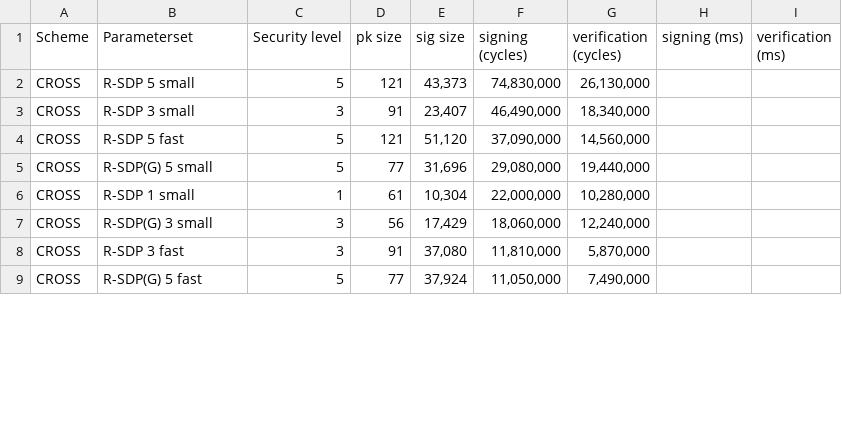
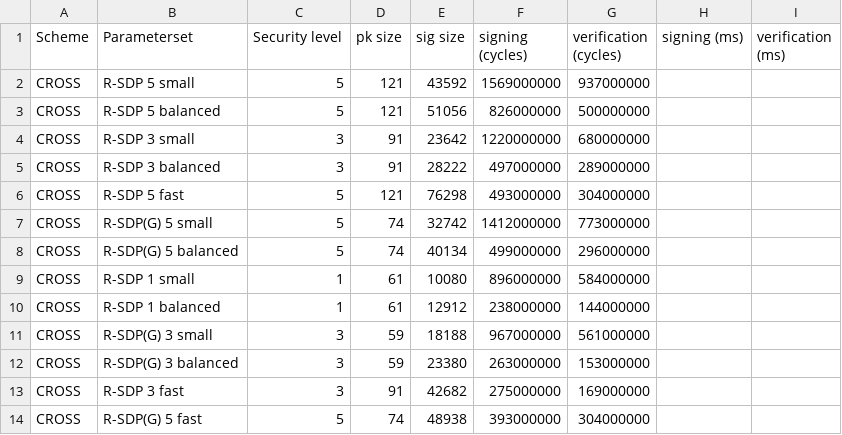
Before and after one commit to PQShield/nist-sigs-zoo, a CSV file: data/parametersets.csv, drawn as a sheet; only a part is shown; the diff covers the shown part only.

Commit message:
Update CROSS to 1.2

```diff
--- a/data/parametersets.csv
+++ b/data/parametersets.csv
@@ -1,9 +1,14 @@
 Scheme,Parameterset,Security level,pk size,sig size,signing (cycles),verification (cycles),signing (ms),verification (ms)
-CROSS,R-SDP 5 small,5,121,"43,373","74,830,000","26,130,000",,
-CROSS,R-SDP 3 small,3,91,"23,407","46,490,000","18,340,000",,
-CROSS,R-SDP 5 fast,5,121,"51,120","37,090,000","14,560,000",,
-CROSS,R-SDP(G) 5 small,5,77,"31,696","29,080,000","19,440,000",,
-CROSS,R-SDP 1 small,1,61,"10,304","22,000,000","10,280,000",,
-CROSS,R-SDP(G) 3 small,3,56,"17,429","18,060,000","12,240,000",,
-CROSS,R-SDP 3 fast,3,91,"37,080","11,810,000","5,870,000",,
-CROSS,R-SDP(G) 5 fast,5,77,"37,924","11,050,000","7,490,000",,
+CROSS,R-SDP 5 small,5,121,43592,1569000000,937000000,,
+CROSS,R-SDP 5 balanced,5,121,51056,826000000,500000000,,
+CROSS,R-SDP 3 small,3,91,23642,1220000000,680000000,,
+CROSS,R-SDP 3 balanced,3,91,28222,497000000,289000000,,
+CROSS,R-SDP 5 fast,5,121,76298,493000000,304000000,,
+CROSS,R-SDP(G) 5 small,5,74,32742,1412000000,773000000,,
+CROSS,R-SDP(G) 5 balanced,5,74,40134,499000000,296000000,,
+CROSS,R-SDP 1 small,1,61,10080,896000000,584000000,,
+CROSS,R-SDP 1 balanced,1,61,12912,238000000,144000000,,
+CROSS,R-SDP(G) 3 small,3,59,18188,967000000,561000000,,
+CROSS,R-SDP(G) 3 balanced,3,59,23380,263000000,153000000,,
+CROSS,R-SDP 3 fast,3,91,42682,275000000,169000000,,
+CROSS,R-SDP(G) 5 fast,5,74,48938,393000000,304000000,,
```
Also changed, not shown: 1 added row and 13 edited cells elsewhere in this file.
